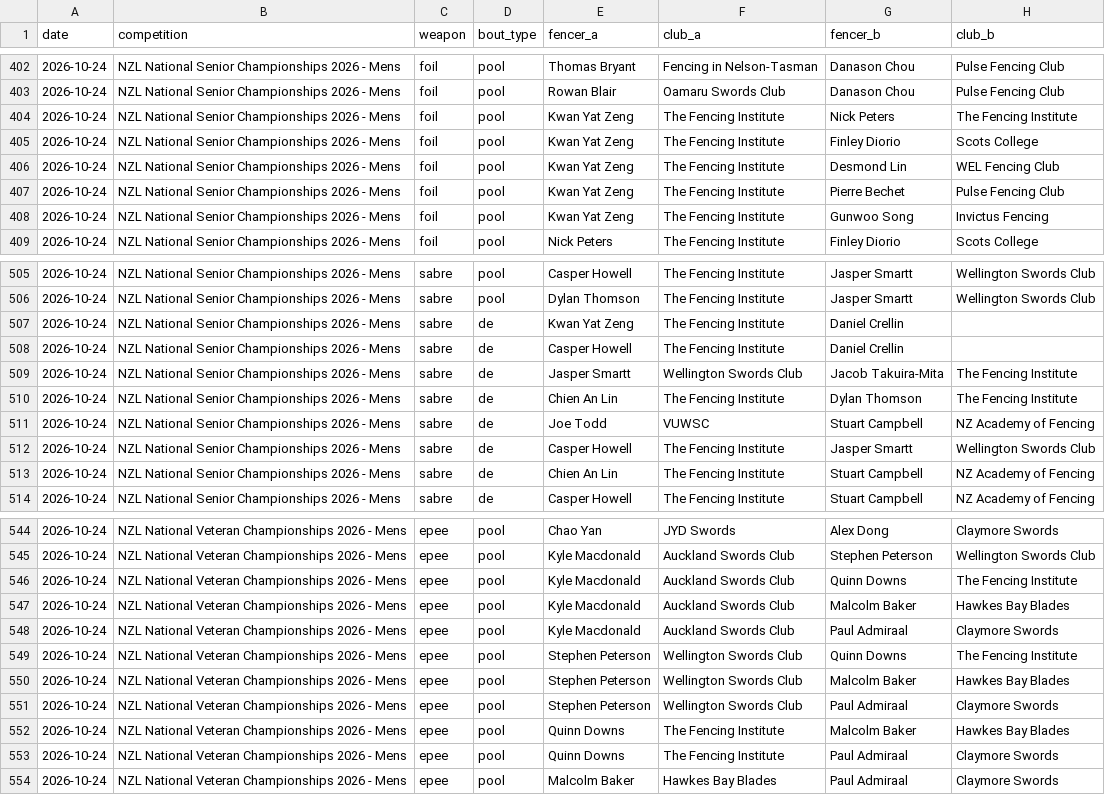
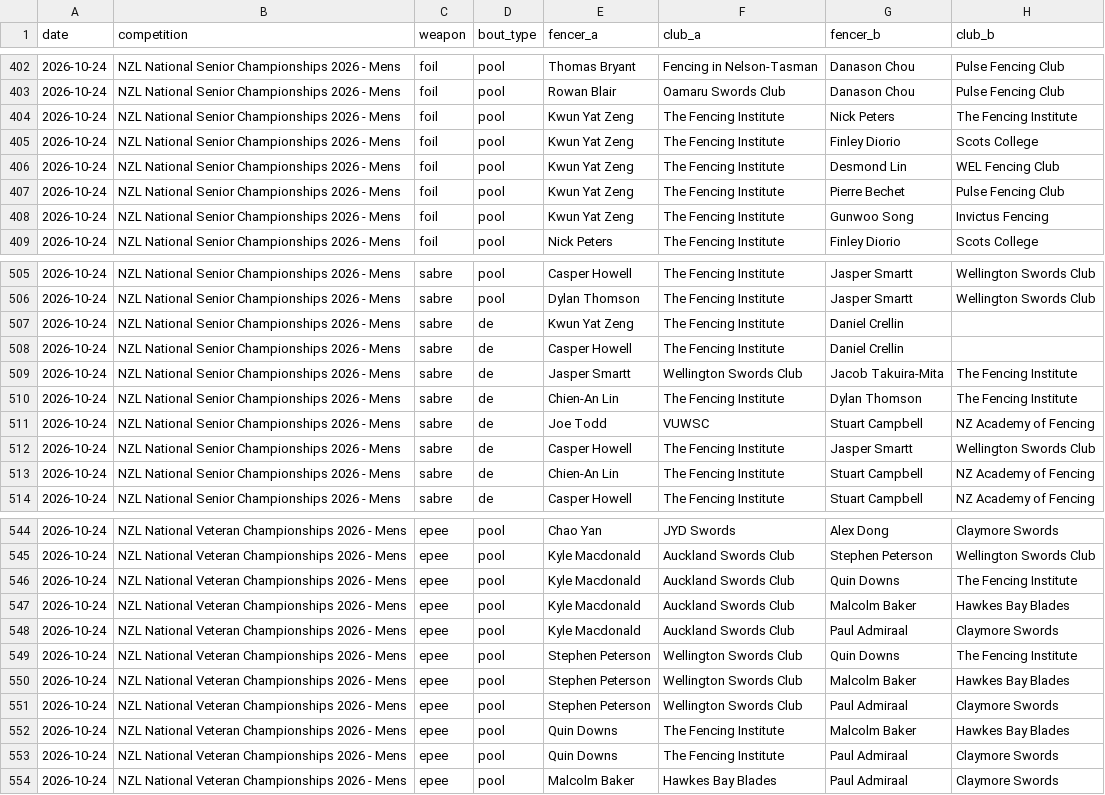
Before and after one commit to nolanpetersonnz/FencingStatsNZ, a CSV file: ingest/bouts_portal.csv, drawn as a sheet; only a part is shown, gaps mark what is left out; the diff covers the shown part only; the diff names each change by its address in the sheet, - before the commit and + after, or states it on an @@ line.

Commit message:
data: Nationals review decisions: three names merged, header note off
Decided on review of the Nationals preview (6 Nov):
- The three close matches are the same fencers: Chien An Lin, Kwan Yat
  Zeng and Quinn Downs are written as Chien-An Lin, Kwun Yat Zeng and
  Quin Downs (NAME_DECISIONS in portal_ingest.py). 8 new fencers remain.
- The five fencers.json alias joins stay.
- Clubs stay as the portal lists them (58 fencers' shown club changes).
- Header note off: DATA_FEED_NOTE is null, so the header shows only
  "Last Update: 24 October 2026".

Still 647 rows (+647 bouts, +10 comps); every count matches and the
placings for 1 to 8 match in all nine events. 101 tests.

```diff
--- a/ingest/bouts_portal.csv
+++ b/ingest/bouts_portal.csv
-E404:E408 (fencer_a): Kwan Yat Zeng
+E404:E408 (fencer_a): Kwun Yat Zeng
-E507 (fencer_a): Kwan Yat Zeng
+E507 (fencer_a): Kwun Yat Zeng
-E510 (fencer_a): Chien An Lin
+E510 (fencer_a): Chien-An Lin
-E513 (fencer_a): Chien An Lin
+E513 (fencer_a): Chien-An Lin
-G546 (fencer_b): Quinn Downs
+G546 (fencer_b): Quin Downs
-G549 (fencer_b): Quinn Downs
+G549 (fencer_b): Quin Downs
-E552:E553 (fencer_a): Quinn Downs
+E552:E553 (fencer_a): Quin Downs
```
Also changed, not shown: 18 edited cells elsewhere in this file, 3 other files.
